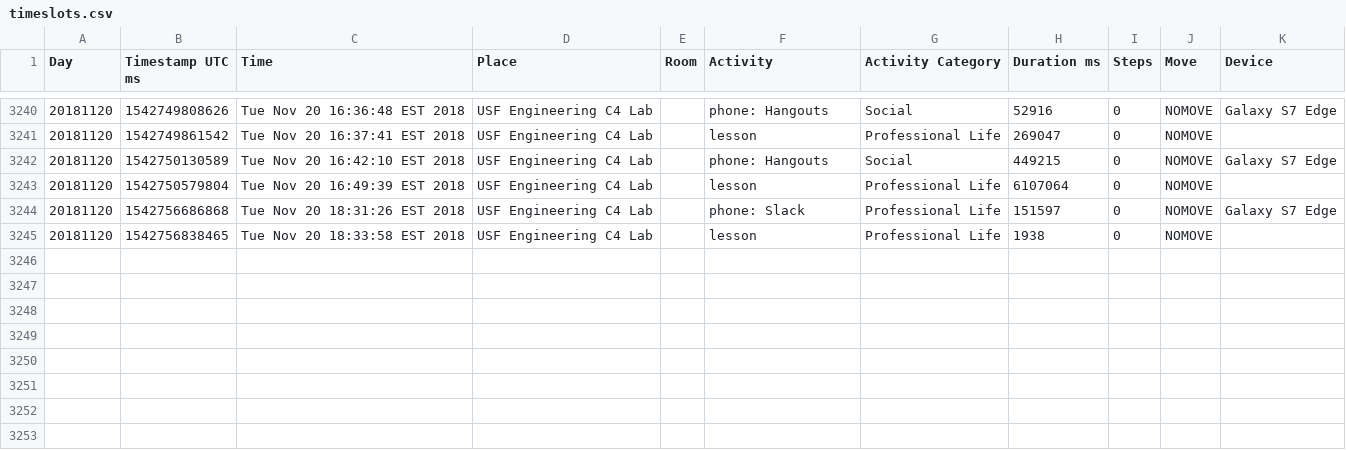
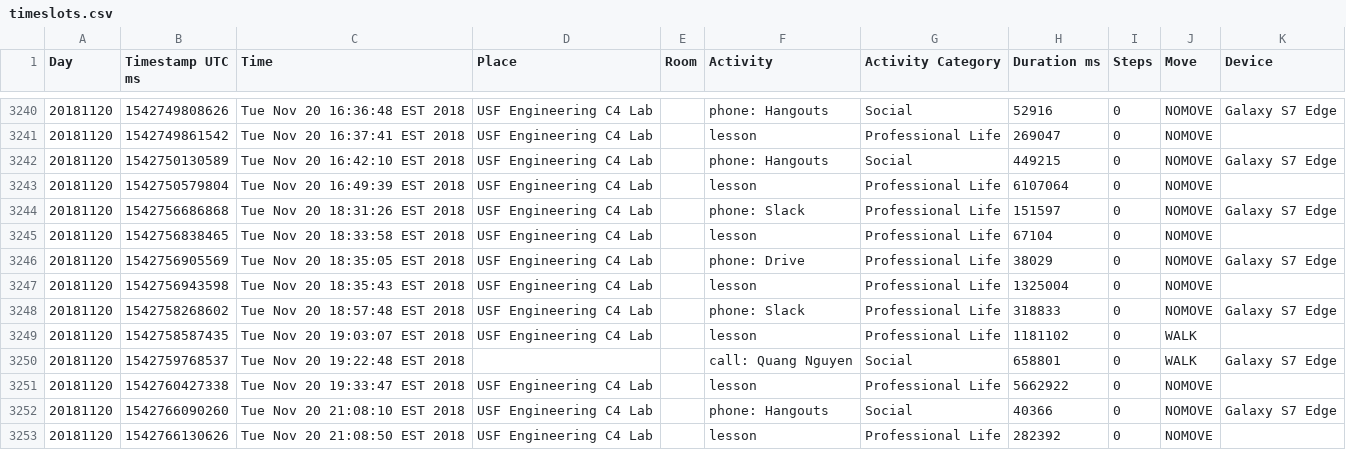
Before and after one commit to josephpcox/UDIVS, a CSV file: userdevice_data/Tom_Data/Smarter_time/timeslots.csv, drawn as a sheet; only a part is shown, gaps mark what is left out.

```diff
--- a/userdevice_data/Tom_Data/Smarter_time/timeslots.csv
+++ b/userdevice_data/Tom_Data/Smarter_time/timeslots.csv
@@ -3244,2 +3244,10 @@ Day,Timestamp UTC ms,Time,Place,Room,Activity,Activity Category,Duration ms,Step
 20181120,1542756686868,"Tue Nov 20 18:31:26 EST 2018","USF Engineering C4 Lab","","phone: Slack","Professional Life",151597,0,NOMOVE,"Galaxy S7 Edge"
-20181120,1542756838465,"Tue Nov 20 18:33:58 EST 2018","USF Engineering C4 Lab","","lesson","Professional Life",1938,0,NOMOVE,""
+20181120,1542756838465,"Tue Nov 20 18:33:58 EST 2018","USF Engineering C4 Lab","","lesson","Professional Life",67104,0,NOMOVE,""
+20181120,1542756905569,"Tue Nov 20 18:35:05 EST 2018","USF Engineering C4 Lab","","phone: Drive","Professional Life",38029,0,NOMOVE,"Galaxy S7 Edge"
+20181120,1542756943598,"Tue Nov 20 18:35:43 EST 2018","USF Engineering C4 Lab","","lesson","Professional Life",1325004,0,NOMOVE,""
+20181120,1542758268602,"Tue Nov 20 18:57:48 EST 2018","USF Engineering C4 Lab","","phone: Slack","Professional Life",318833,0,NOMOVE,"Galaxy S7 Edge"
+20181120,1542758587435,"Tue Nov 20 19:03:07 EST 2018","USF Engineering C4 Lab","","lesson","Professional Life",1181102,0,WALK,""
+20181120,1542759768537,"Tue Nov 20 19:22:48 EST 2018","","","call: Quang Nguyen","Social",658801,0,WALK,"Galaxy S7 Edge"
+20181120,1542760427338,"Tue Nov 20 19:33:47 EST 2018","USF Engineering C4 Lab","","lesson","Professional Life",5662922,0,NOMOVE,""
+20181120,1542766090260,"Tue Nov 20 21:08:10 EST 2018","USF Engineering C4 Lab","","phone: Hangouts","Social",40366,0,NOMOVE,"Galaxy S7 Edge"
+20181120,1542766130626,"Tue Nov 20 21:08:50 EST 2018","USF Engineering C4 Lab","","lesson","Professional Life",282392,0,NOMOVE,""
```
Also changed, not shown: userdevice_data/Joe_Data/Smarter_time/timeslots.csv, 15 other files.
